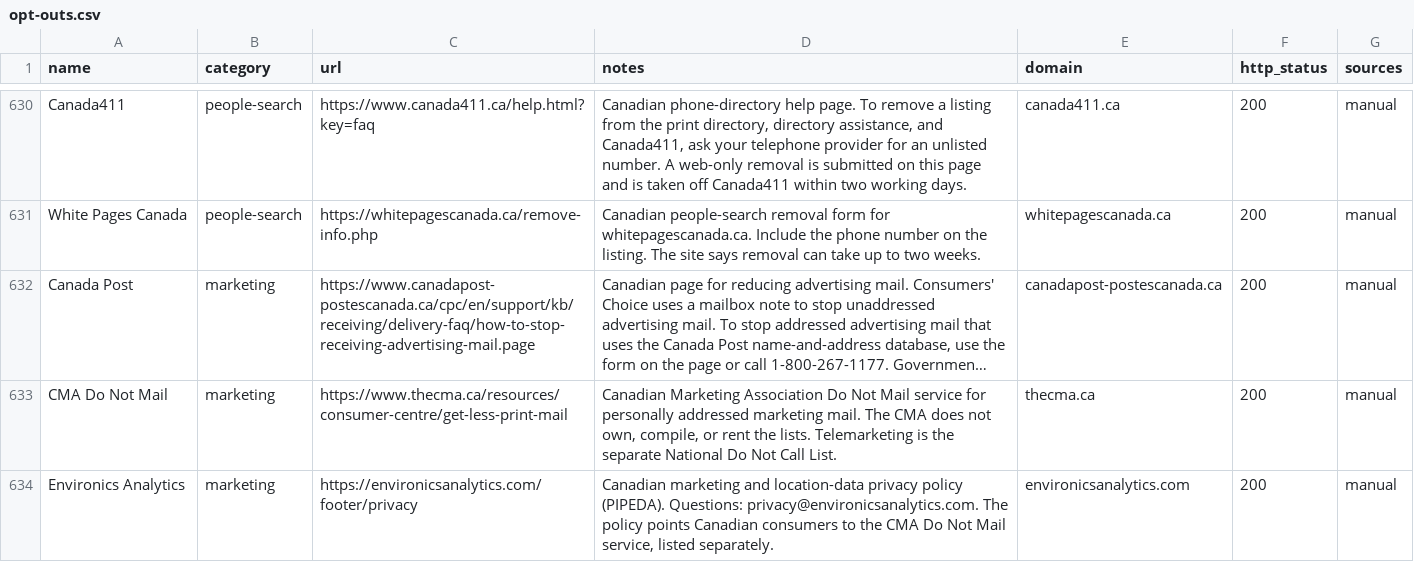
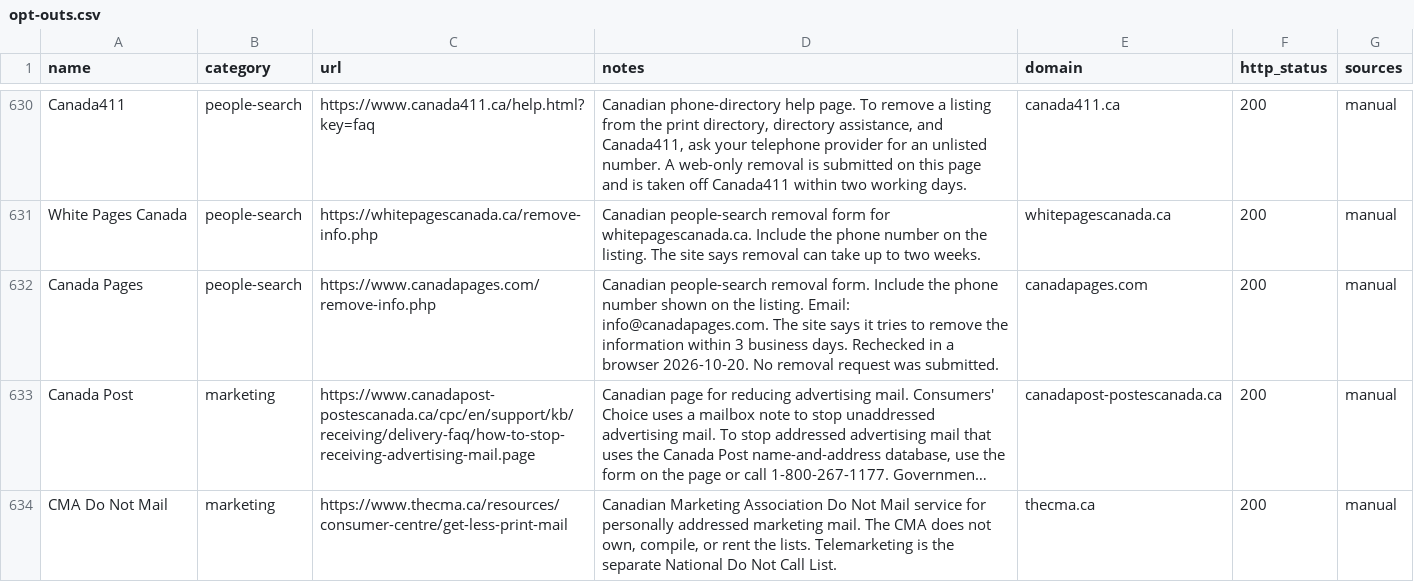
Before and after one commit to cvs0/data-brokers-list, a CSV file: opt-outs.csv, drawn as a sheet; only a part is shown, gaps mark what is left out; the shorter side is filled out with more unchanged rows; long unchanged cells end in …; the diff names each change by its address in the sheet, - before the commit and + after, or states it on an @@ line.

```diff
--- a/opt-outs.csv
+++ b/opt-outs.csv
+row 632: Canada Pages | people-search | https://www.canadapages.com/remove-info.php | Canadian people-search removal form. Include the phone number shown on the listing. Email: info@canadapages.com. The site says it tries to remove the information within 3 business days. Rechecked in a browser 2026-10-20. No removal request was submitted. | canadapages.com | 200 | manual
```
Also changed, not shown: data/v3/brokers.csv, data/v4/brokers.csv, 13 other files.
